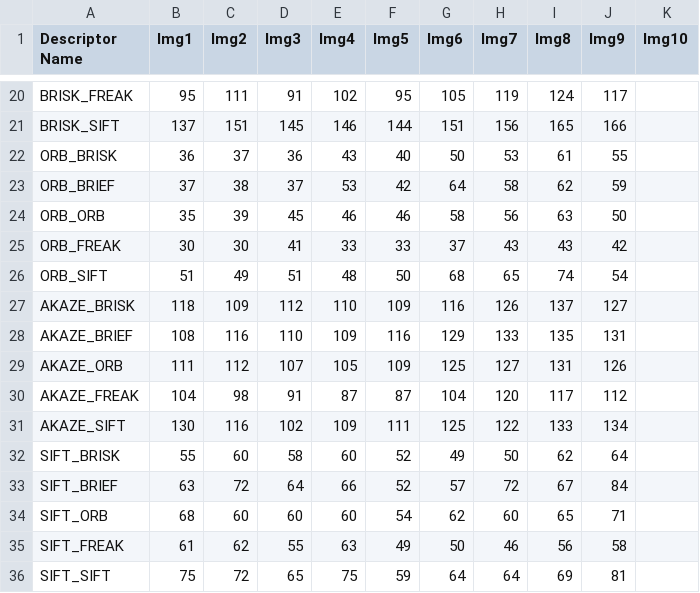
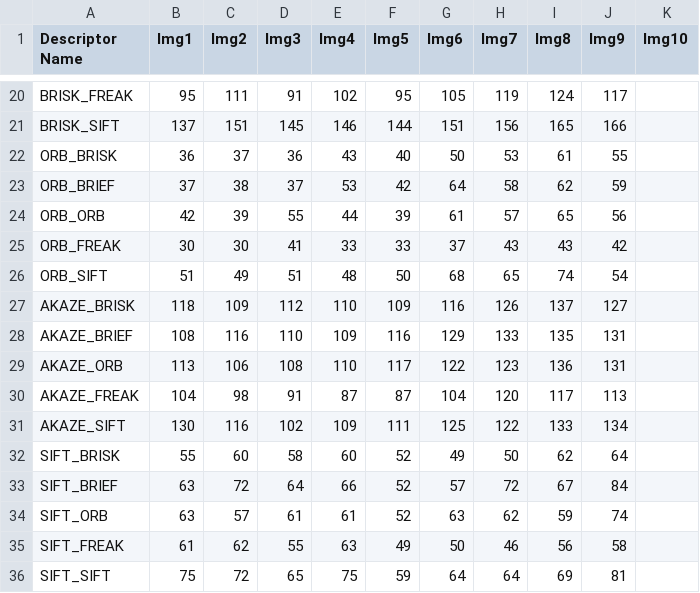
Before and after one commit to kkarnatak/Udacity_Sensor_Fusion_Nanodegree, a CSV file: SFND_2D_Feature_Tracking/Keypoints_Task_MP8_Descriptors.csv, drawn as a sheet; only a part is shown, gaps mark what is left out; the diff covers the shown part only.

```diff
--- a/SFND_2D_Feature_Tracking/Keypoints_Task_MP8_Descriptors.csv
+++ b/SFND_2D_Feature_Tracking/Keypoints_Task_MP8_Descriptors.csv
@@ -23,3 +23,3 @@ ORB_BRISK, 36, 37, 36, 43, 40, 50, 53, 61, 55
 ORB_BRIEF, 37, 38, 37, 53, 42, 64, 58, 62, 59
-ORB_ORB, 35, 39, 45, 46, 46, 58, 56, 63, 50
+ORB_ORB, 42, 39, 55, 44, 39, 61, 57, 65, 56
 ORB_FREAK, 30, 30, 41, 33, 33, 37, 43, 43, 42
@@ -28,4 +28,4 @@ AKAZE_BRISK, 118, 109, 112, 110, 109, 116, 126, 137, 127
 AKAZE_BRIEF, 108, 116, 110, 109, 116, 129, 133, 135, 131
-AKAZE_ORB, 111, 112, 107, 105, 109, 125, 127, 131, 126
-AKAZE_FREAK, 104, 98, 91, 87, 87, 104, 120, 117, 112
+AKAZE_ORB, 113, 106, 108, 110, 117, 122, 123, 136, 131
+AKAZE_FREAK, 104, 98, 91, 87, 87, 104, 120, 117, 113
 AKAZE_SIFT, 130, 116, 102, 109, 111, 125, 122, 133, 134
@@ -33,3 +33,3 @@ SIFT_BRISK, 55, 60, 58, 60, 52, 49, 50, 62, 64
 SIFT_BRIEF, 63, 72, 64, 66, 52, 57, 72, 67, 84
-SIFT_ORB, 68, 60, 60, 60, 54, 62, 60, 65, 71
+SIFT_ORB, 63, 57, 61, 61, 52, 63, 62, 59, 74
 SIFT_FREAK, 61, 62, 55, 63, 49, 50, 46, 56, 58
```
Also changed, not shown: 30 edited cells elsewhere in this file, SFND_2D_Feature_Tracking/Log_Time_Task_MP9.csv.
